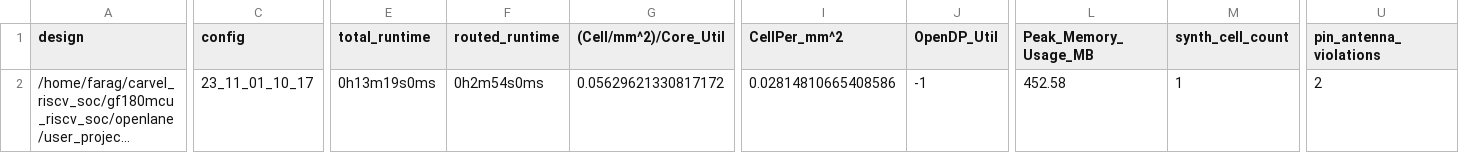
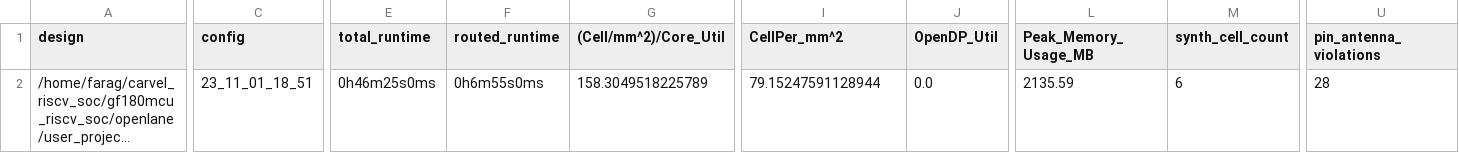
Before and after one commit to mabrains/gf180mcu_riscv_soc, a CSV file: signoff/user_project_wrapper/metrics.csv, drawn as a sheet; only a part is shown, gaps mark what is left out; long unchanged cells end in …; the diff covers the shown part only; the diff names each change by its address in the sheet, - before the commit and + after, or states it on an @@ line.

```diff
--- a/signoff/user_project_wrapper/metrics.csv
+++ b/signoff/user_project_wrapper/metrics.csv
-C2 (config): 23_11_01_10_17
+C2 (config): 23_11_01_18_51
-E2 (total_runtime): 0h13m19s0ms
+E2 (total_runtime): 0h46m25s0ms
-F2 (routed_runtime): 0h2m54s0ms
+F2 (routed_runtime): 0h6m55s0ms
-G2 ((Cell/mm^2)/Core_Util): 0.05629621330817172
+G2 ((Cell/mm^2)/Core_Util): 158.3049518225789
-I2 (CellPer_mm^2): 0.02814810665408586
+I2 (CellPer_mm^2): 79.15247591128944
-J2 (OpenDP_Util): -1
+J2 (OpenDP_Util): 0.0
-L2 (Peak_Memory_Usage_MB): 452.58
+L2 (Peak_Memory_Usage_MB): 2135.59
-M2 (synth_cell_count): 1
+M2 (synth_cell_count): 6
-U2 (pin_antenna_violations): 2
+U2 (pin_antenna_violations): 28
```
Also changed, not shown: 17 edited cells elsewhere in this file, 30 other files.
